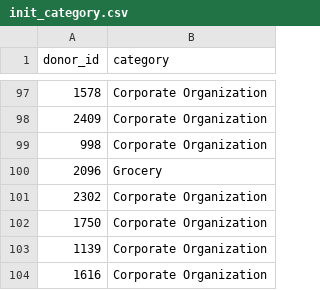
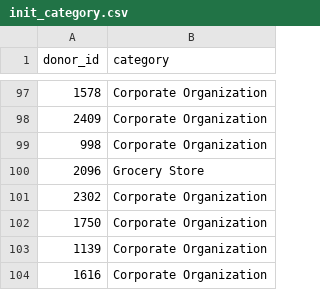
Before and after one commit to 2018-Arizona-Opportunity-Hack/Team13, a CSV file: inventoryserver/config_file/init_category.csv, drawn as a sheet; only a part is shown, gaps mark what is left out.

Commit message:
Changes to init

```diff
--- a/inventoryserver/config_file/init_category.csv
+++ b/inventoryserver/config_file/init_category.csv
@@ -99,3 +99,3 @@ donor_id,category
 998,Corporate Organization
-2096,Grocery
+2096,Grocery Store
 2302,Corporate Organization
```
